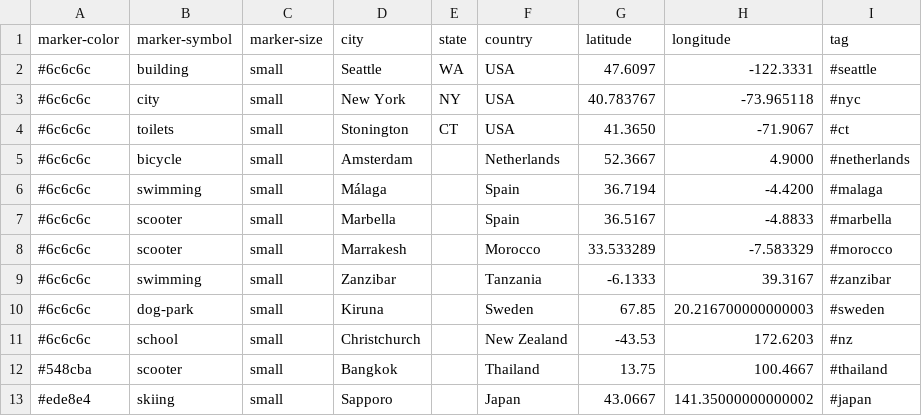
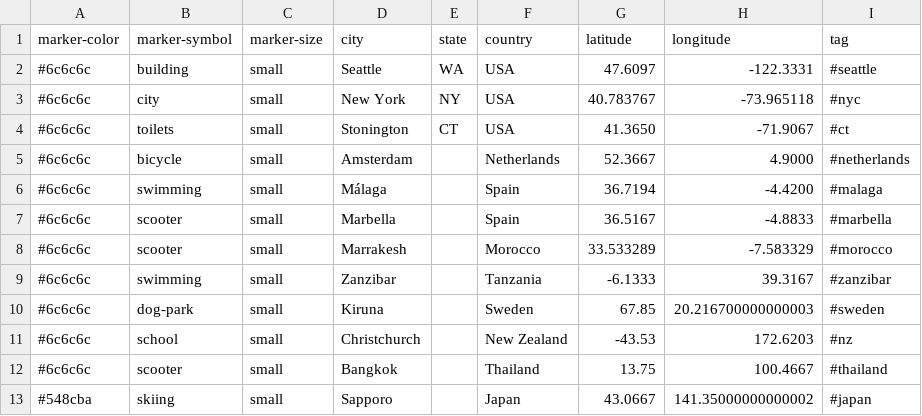
Before and after one commit to crcastle/crcastle.github.io, a CSV file: travel/markers.csv, drawn as a sheet.

Commit message:
In Japan!

```diff
--- a/travel/markers.csv
+++ b/travel/markers.csv
@@ -11,3 +11,3 @@ marker-color,marker-symbol,marker-size,city,state,country,latitude,longitude,tag
 #6c6c6c,school,small,Christchurch,,New Zealand,-43.53,172.6203,#nz
-#548cba,scooter,small,Bangkok,,Thailand,13.75,100.4667,#thailand
-#ede8e4,skiing,small,Sapporo,,Japan,43.0667,141.35000000000002,#japan
+#6c6c6c,scooter,small,Bangkok,,Thailand,13.75,100.4667,#thailand
+#548cba,skiing,small,Sapporo,,Japan,43.0667,141.35000000000002,#japan
```
